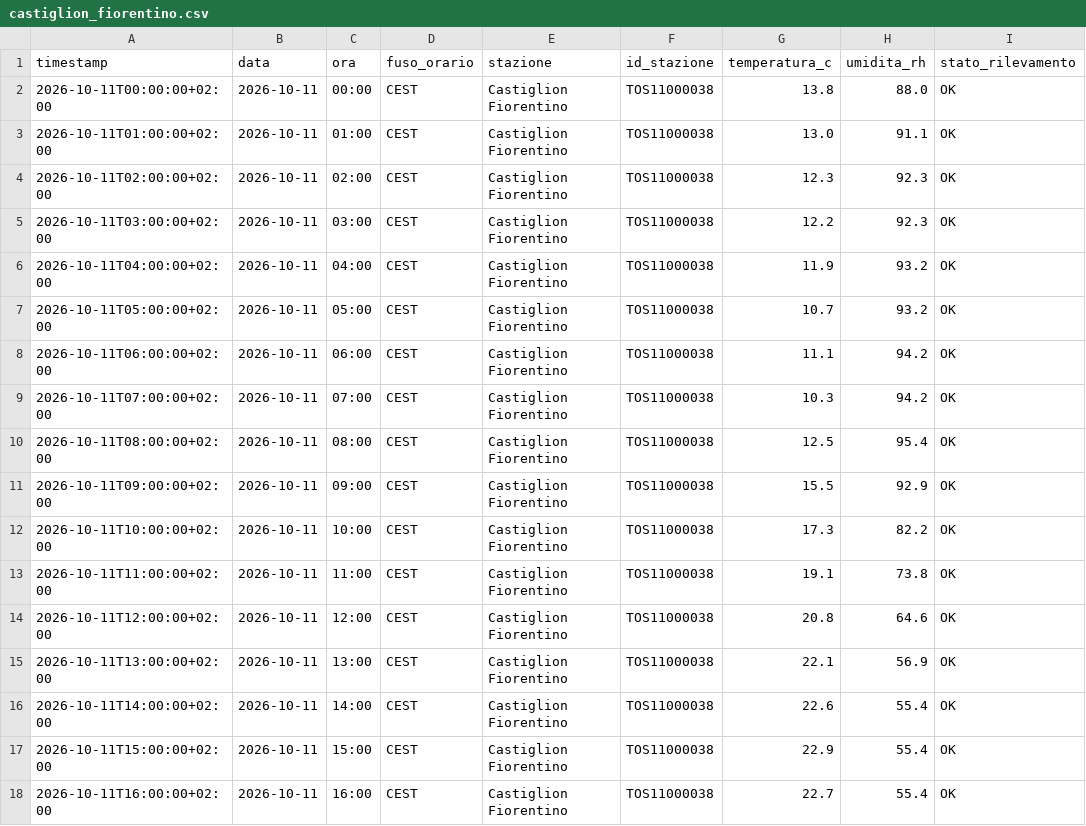
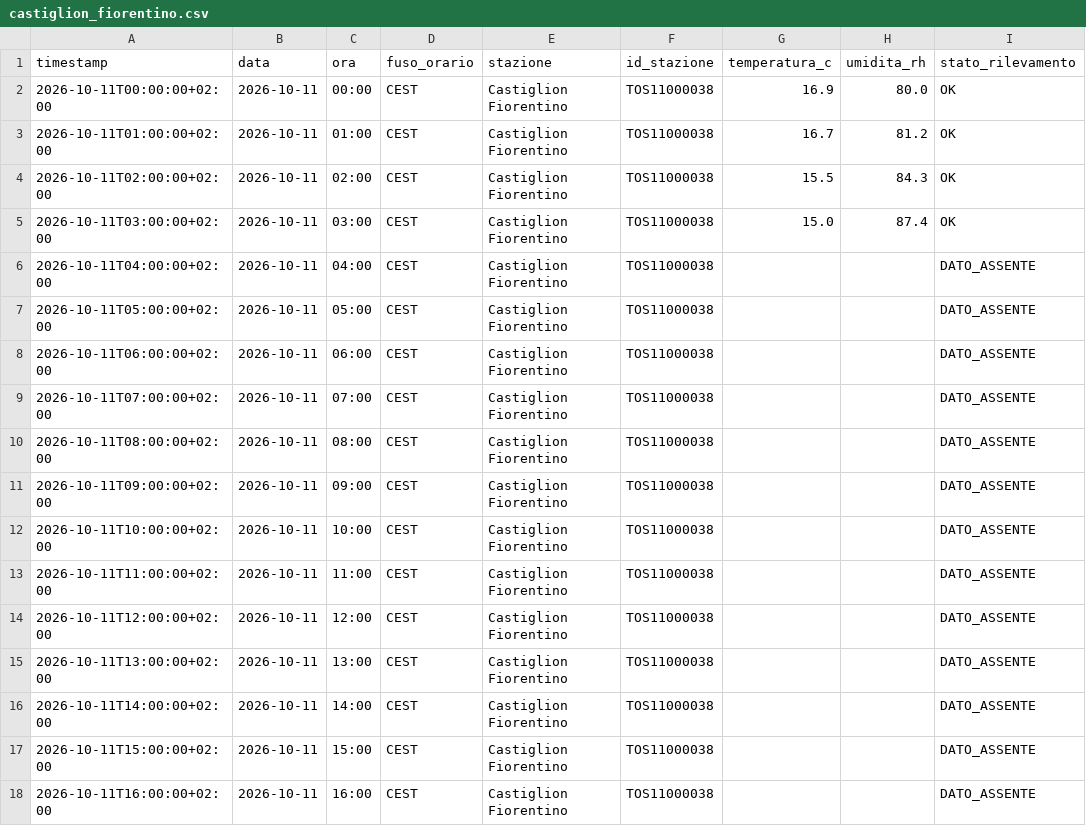
Before and after one commit to lucamancio1975-sys/Monitoraggio_Paremetri_Centraline, a CSV file: dati/stazioni/castiglion_fiorentino.csv, drawn as a sheet; only a part is shown; the diff covers the shown part only.

```diff
--- a/dati/stazioni/castiglion_fiorentino.csv
+++ b/dati/stazioni/castiglion_fiorentino.csv
@@ -1,18 +1,18 @@
 timestamp,data,ora,fuso_orario,stazione,id_stazione,temperatura_c,umidita_rh,stato_rilevamento
-2026-10-11T00:00:00+02:00,2026-10-11,00:00,CEST,Castiglion Fiorentino,TOS11000038,13.8,88.0,OK
-2026-10-11T01:00:00+02:00,2026-10-11,01:00,CEST,Castiglion Fiorentino,TOS11000038,13.0,91.1,OK
-2026-10-11T02:00:00+02:00,2026-10-11,02:00,CEST,Castiglion Fiorentino,TOS11000038,12.3,92.3,OK
-2026-10-11T03:00:00+02:00,2026-10-11,03:00,CEST,Castiglion Fiorentino,TOS11000038,12.2,92.3,OK
-2026-10-11T04:00:00+02:00,2026-10-11,04:00,CEST,Castiglion Fiorentino,TOS11000038,11.9,93.2,OK
-2026-10-11T05:00:00+02:00,2026-10-11,05:00,CEST,Castiglion Fiorentino,TOS11000038,10.7,93.2,OK
-2026-10-11T06:00:00+02:00,2026-10-11,06:00,CEST,Castiglion Fiorentino,TOS11000038,11.1,94.2,OK
-2026-10-11T07:00:00+02:00,2026-10-11,07:00,CEST,Castiglion Fiorentino,TOS11000038,10.3,94.2,OK
-2026-10-11T08:00:00+02:00,2026-10-11,08:00,CEST,Castiglion Fiorentino,TOS11000038,12.5,95.4,OK
-2026-10-11T09:00:00+02:00,2026-10-11,09:00,CEST,Castiglion Fiorentino,TOS11000038,15.5,92.9,OK
-2026-10-11T10:00:00+02:00,2026-10-11,10:00,CEST,Castiglion Fiorentino,TOS11000038,17.3,82.2,OK
-2026-10-11T11:00:00+02:00,2026-10-11,11:00,CEST,Castiglion Fiorentino,TOS11000038,19.1,73.8,OK
-2026-10-11T12:00:00+02:00,2026-10-11,12:00,CEST,Castiglion Fiorentino,TOS11000038,20.8,64.6,OK
-2026-10-11T13:00:00+02:00,2026-10-11,13:00,CEST,Castiglion Fiorentino,TOS11000038,22.1,56.9,OK
-2026-10-11T14:00:00+02:00,2026-10-11,14:00,CEST,Castiglion Fiorentino,TOS11000038,22.6,55.4,OK
-2026-10-11T15:00:00+02:00,2026-10-11,15:00,CEST,Castiglion Fiorentino,TOS11000038,22.9,55.4,OK
-2026-10-11T16:00:00+02:00,2026-10-11,16:00,CEST,Castiglion Fiorentino,TOS11000038,22.7,55.4,OK
+2026-10-11T00:00:00+02:00,2026-10-11,00:00,CEST,Castiglion Fiorentino,TOS11000038,16.9,80.0,OK
+2026-10-11T01:00:00+02:00,2026-10-11,01:00,CEST,Castiglion Fiorentino,TOS11000038,16.7,81.2,OK
+2026-10-11T02:00:00+02:00,2026-10-11,02:00,CEST,Castiglion Fiorentino,TOS11000038,15.5,84.3,OK
+2026-10-11T03:00:00+02:00,2026-10-11,03:00,CEST,Castiglion Fiorentino,TOS11000038,15.0,87.4,OK
+2026-10-11T04:00:00+02:00,2026-10-11,04:00,CEST,Castiglion Fiorentino,TOS11000038,,,DATO_ASSENTE
+2026-10-11T05:00:00+02:00,2026-10-11,05:00,CEST,Castiglion Fiorentino,TOS11000038,,,DATO_ASSENTE
+2026-10-11T06:00:00+02:00,2026-10-11,06:00,CEST,Castiglion Fiorentino,TOS11000038,,,DATO_ASSENTE
+2026-10-11T07:00:00+02:00,2026-10-11,07:00,CEST,Castiglion Fiorentino,TOS11000038,,,DATO_ASSENTE
+2026-10-11T08:00:00+02:00,2026-10-11,08:00,CEST,Castiglion Fiorentino,TOS11000038,,,DATO_ASSENTE
+2026-10-11T09:00:00+02:00,2026-10-11,09:00,CEST,Castiglion Fiorentino,TOS11000038,,,DATO_ASSENTE
+2026-10-11T10:00:00+02:00,2026-10-11,10:00,CEST,Castiglion Fiorentino,TOS11000038,,,DATO_ASSENTE
+2026-10-11T11:00:00+02:00,2026-10-11,11:00,CEST,Castiglion Fiorentino,TOS11000038,,,DATO_ASSENTE
+2026-10-11T12:00:00+02:00,2026-10-11,12:00,CEST,Castiglion Fiorentino,TOS11000038,,,DATO_ASSENTE
+2026-10-11T13:00:00+02:00,2026-10-11,13:00,CEST,Castiglion Fiorentino,TOS11000038,,,DATO_ASSENTE
+2026-10-11T14:00:00+02:00,2026-10-11,14:00,CEST,Castiglion Fiorentino,TOS11000038,,,DATO_ASSENTE
+2026-10-11T15:00:00+02:00,2026-10-11,15:00,CEST,Castiglion Fiorentino,TOS11000038,,,DATO_ASSENTE
+2026-10-11T16:00:00+02:00,2026-10-11,16:00,CEST,Castiglion Fiorentino,TOS11000038,,,DATO_ASSENTE
```
Also changed, not shown: 21 edited cells elsewhere in this file, dati/archivio_completo.csv, dati/stazioni/braccagni.csv, 21 other files.
